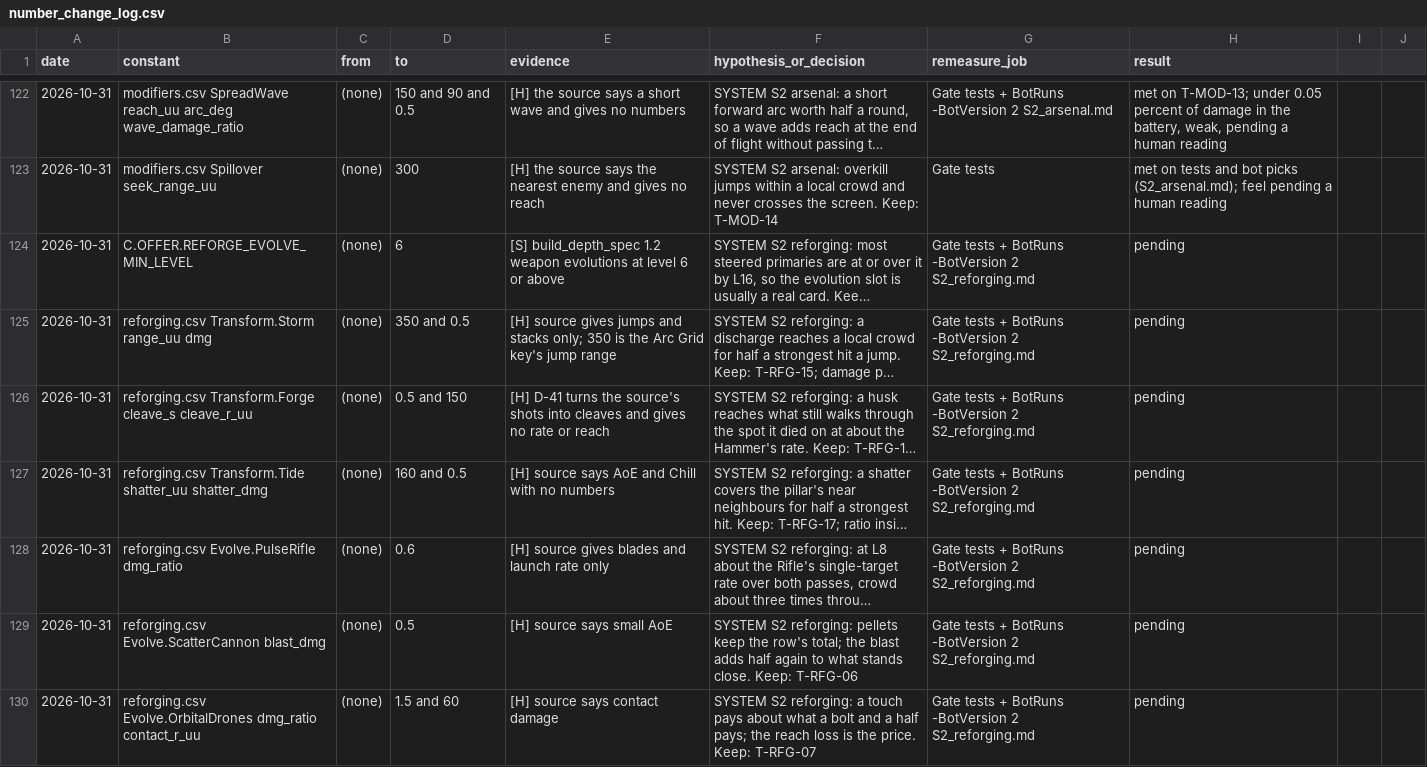
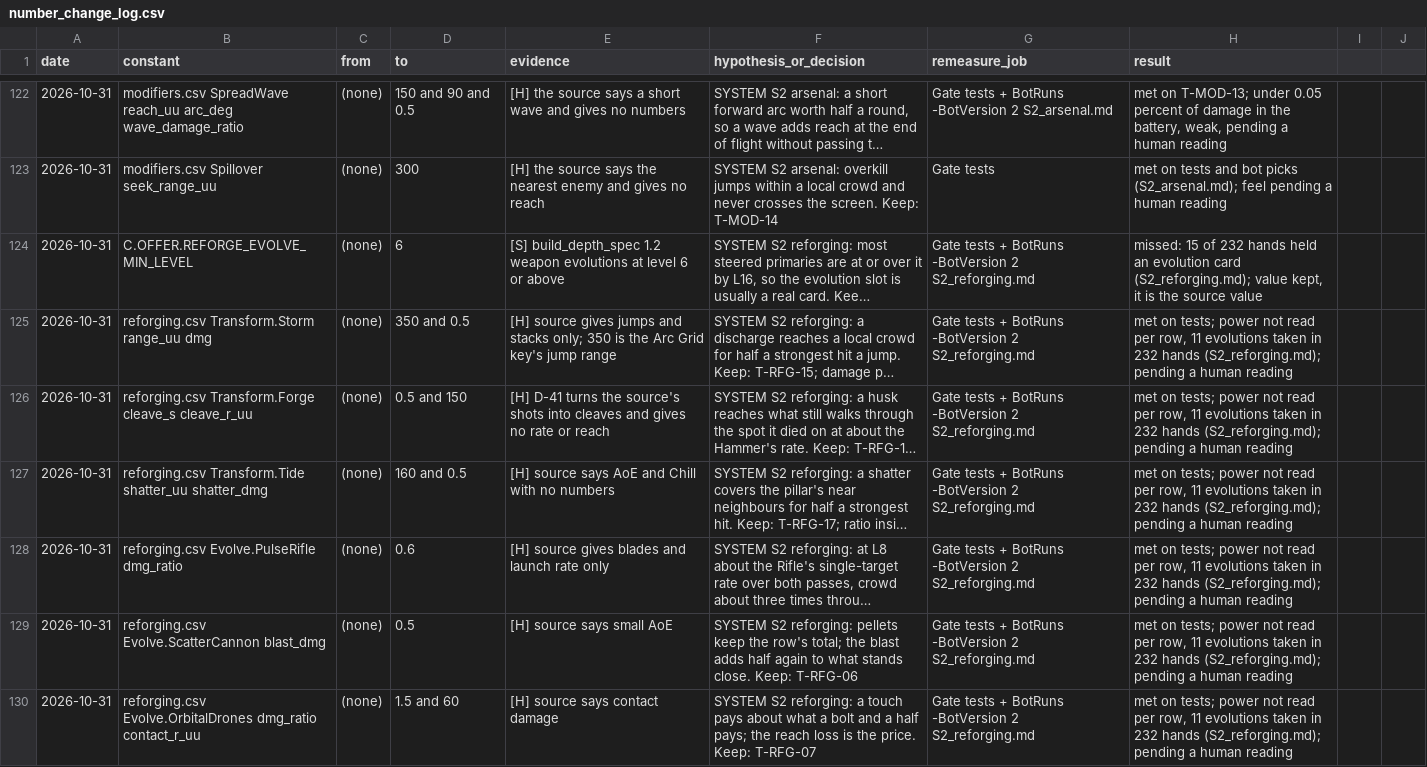
Before and after one commit to AaronJin0323/RogueGame, a CSV file: Docs/number_change_log.csv, drawn as a sheet; only a part is shown, gaps mark what is left out; long unchanged cells end in …; the diff covers the shown part only; the diff names each change by its address in the sheet, - before the commit and + after, or states it on an @@ line.

```diff
--- a/Docs/number_change_log.csv
+++ b/Docs/number_change_log.csv
-H124 (result): pending
+H124 (result): missed: 15 of 232 hands held an evolution card (S2_reforging.md); value kept, it is the source value
-H125:H130 (result): pending
+H125:H130 (result): met on tests; power not read per row, 11 evolutions taken in 232 hands (S2_reforging.md); pending a human reading
```
Also changed, not shown: 7 edited cells elsewhere in this file, 4 other files.
